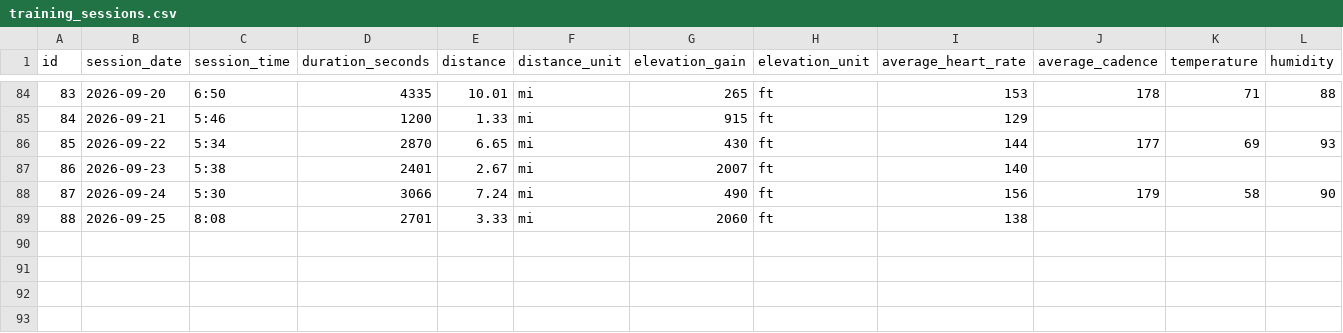
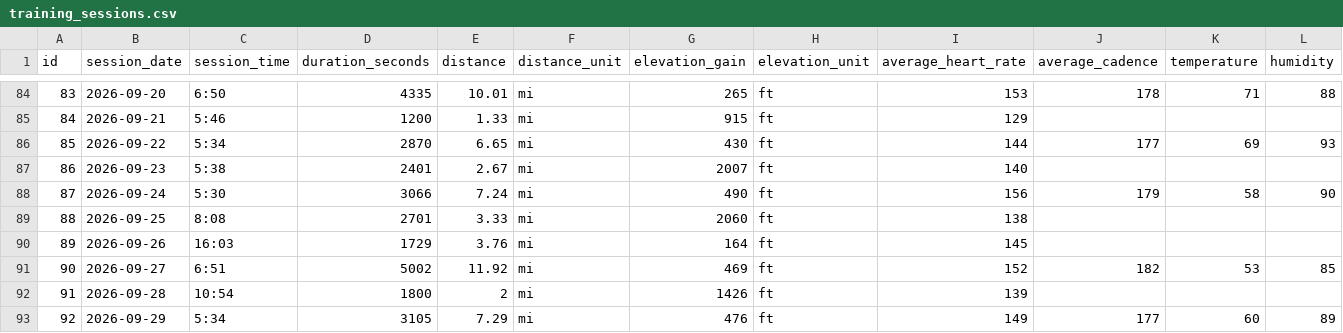
Before and after one commit to cappscr/digital-training-log-app, a CSV file: backend/db/seeds/training_sessions.csv, drawn as a sheet; only a part is shown, gaps mark what is left out; rows hold the shown columns only; the diff names each change by its address in the sheet, - before the commit and + after, or states it on an @@ line.

Commit message:
[#367] Adds the latest training sessions to the seed data

```diff
--- a/backend/db/seeds/training_sessions.csv
+++ b/backend/db/seeds/training_sessions.csv
+row 90: 89 | 2026-09-26 | 16:03 | 1729 | 3.76 | mi | 164 | ft | 145
+row 91: 90 | 2026-09-27 | 6:51 | 5002 | 11.92 | mi | 469 | ft | 152 | 182 | 53 | 85
+row 92: 91 | 2026-09-28 | 10:54 | 1800 | 2 | mi | 1426 | ft | 139
+row 93: 92 | 2026-09-29 | 5:34 | 3105 | 7.29 | mi | 476 | ft | 149 | 177 | 60 | 89
```
